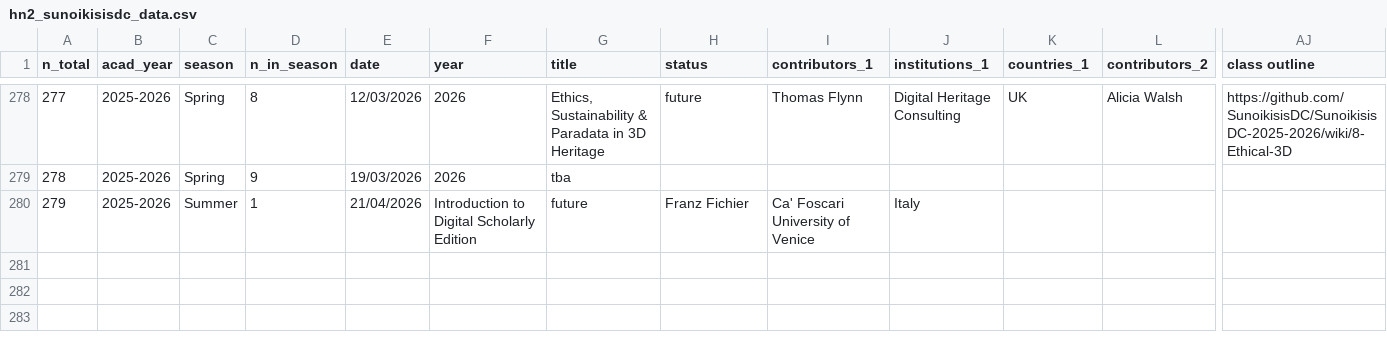
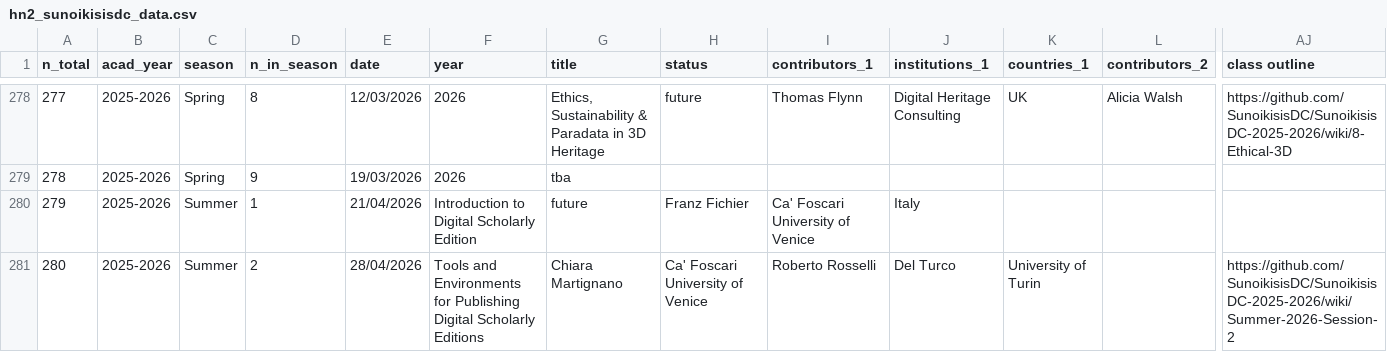
Before and after one commit to classnum/hn2_sunoikisisdc, a CSV file: hn2_sunoikisisdc_data.csv, drawn as a sheet; only a part is shown, gaps mark what is left out; rows hold the shown columns only; the diff names each change by its address in the sheet, - before the commit and + after, or states it on an @@ line.

Commit message:
Update hn2_sunoikisisdc_data.csv
Added a new item which is a logical continuation of the previous one.

```diff
--- a/hn2_sunoikisisdc_data.csv
+++ b/hn2_sunoikisisdc_data.csv
+row 281: 280 | 2025-2026 | Summer | 2 | 28/04/2026 | Tools and Environments for Publishing Digital Scholarly Editions | Chiara Martignano | Ca' Foscari University of Venice | Roberto Rosselli | Del Turco | University of Turin |  | https://github.com/SunoikisisDC/SunoikisisDC-2025-2026/wiki/Summer-2026-Session-2
```
